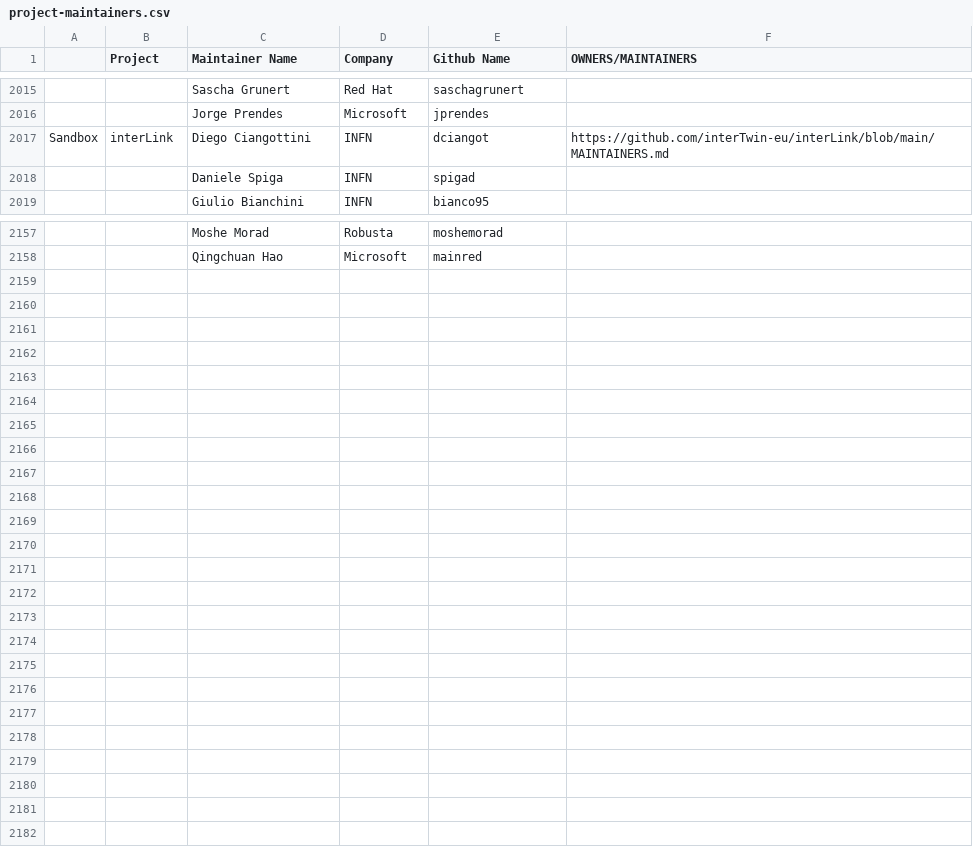
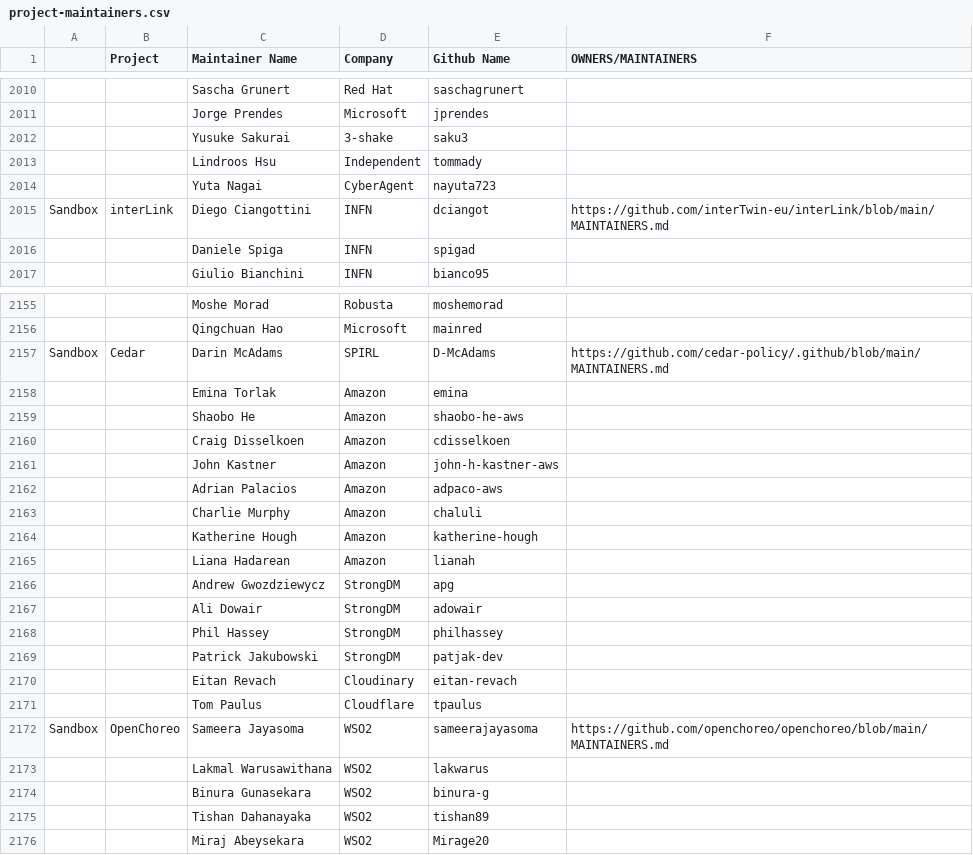
Before and after one commit to cncf/automation, a CSV file: utilities/audit_project_lifecycle_across_tools/datasources/project-maintainers.csv, drawn as a sheet; only a part is shown, gaps mark what is left out; the diff covers the shown part only; the diff names each change by its address in the sheet, - before the commit and + after, or states it on an @@ line.

```diff
--- a/utilities/audit_project_lifecycle_across_tools/datasources/project-maintainers.csv
+++ b/utilities/audit_project_lifecycle_across_tools/datasources/project-maintainers.csv
+row 2012:  |  | Yusuke Sakurai | 3-shake | saku3
+row 2013:  |  | Lindroos Hsu | Independent | tommady
+row 2014:  |  | Yuta Nagai | CyberAgent | nayuta723
+row 2157: Sandbox | Cedar | Darin McAdams | SPIRL | D-McAdams | https://github.com/cedar-policy/.github/blob/main/MAINTAINERS.md
+row 2158:  |  | Emina Torlak | Amazon | emina
+row 2159:  |  | Shaobo He | Amazon | shaobo-he-aws
+row 2160:  |  | Craig Disselkoen | Amazon | cdisselkoen
+row 2161:  |  | John Kastner | Amazon | john-h-kastner-aws
+row 2162:  |  | Adrian Palacios | Amazon | adpaco-aws
+row 2163:  |  | Charlie Murphy | Amazon | chaluli
+row 2164:  |  | Katherine Hough | Amazon | katherine-hough
+row 2165:  |  | Liana Hadarean | Amazon | lianah
+row 2166:  |  | Andrew Gwozdziewycz | StrongDM | apg
+row 2167:  |  | Ali Dowair | StrongDM | adowair
+row 2168:  |  | Phil Hassey | StrongDM | philhassey
+row 2169:  |  | Patrick Jakubowski | StrongDM | patjak-dev
+row 2170:  |  | Eitan Revach | Cloudinary | eitan-revach
+row 2171:  |  | Tom Paulus | Cloudflare | tpaulus
+row 2172: Sandbox | OpenChoreo | Sameera Jayasoma | WSO2 | sameerajayasoma | https://github.com/openchoreo/openchoreo/blob/main/MAINTAINERS.md
+row 2173:  |  | Lakmal Warusawithana | WSO2 | lakwarus
+row 2174:  |  | Binura Gunasekara | WSO2 | binura-g
+row 2175:  |  | Tishan Dahanayaka | WSO2 | tishan89
+row 2176:  |  | Miraj Abeysekara | WSO2 | Mirage20
```
Also changed, not shown: 5 added rows, 10 removed rows and 6 edited cells elsewhere in this file, 5 other files.
